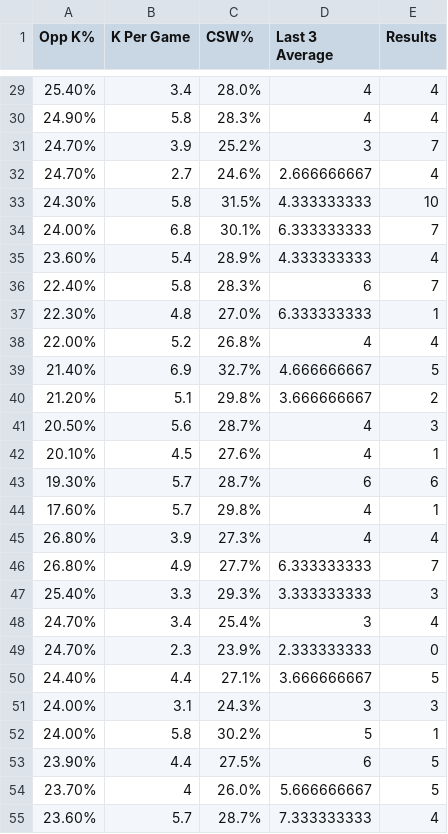
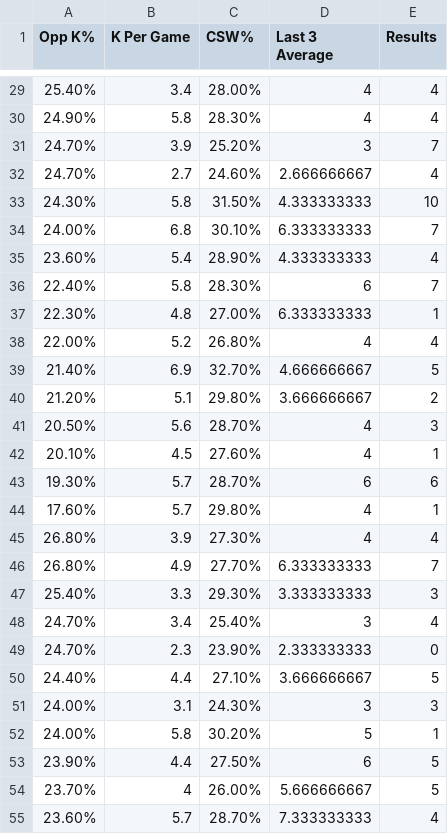
Before and after one commit to Callum1307/strikeouts, a CSV file: mlb k data - Sheet1 (2).csv, drawn as a sheet; only a part is shown, gaps mark what is left out; the diff covers the shown part only.

```diff
--- a/mlb k data - Sheet1 (2).csv
+++ b/mlb k data - Sheet1 (2).csv
@@ -29,27 +29,27 @@ Opp K%,K Per Game,CSW%,Last 3 Average,Results
-25.40%,3.4,28.0%,4,4
-24.90%,5.8,28.3%,4,4
-24.70%,3.9,25.2%,3,7
-24.70%,2.7,24.6%,2.666666667,4
-24.30%,5.8,31.5%,4.333333333,10
-24.00%,6.8,30.1%,6.333333333,7
-23.60%,5.4,28.9%,4.333333333,4
-22.40%,5.8,28.3%,6,7
-22.30%,4.8,27.0%,6.333333333,1
-22.00%,5.2,26.8%,4,4
-21.40%,6.9,32.7%,4.666666667,5
-21.20%,5.1,29.8%,3.666666667,2
-20.50%,5.6,28.7%,4,3
-20.10%,4.5,27.6%,4,1
-19.30%,5.7,28.7%,6,6
-17.60%,5.7,29.8%,4,1
-26.80%,3.9,27.3%,4,4
-26.80%,4.9,27.7%,6.333333333,7
-25.40%,3.3,29.3%,3.333333333,3
-24.70%,3.4,25.4%,3,4
-24.70%,2.3,23.9%,2.333333333,0
-24.40%,4.4,27.1%,3.666666667,5
-24.00%,3.1,24.3%,3,3
-24.00%,5.8,30.2%,5,1
-23.90%,4.4,27.5%,6,5
-23.70%,4,26.0%,5.666666667,5
-23.60%,5.7,28.7%,7.333333333,4
+25.40%,3.4,28.00%,4,4
+24.90%,5.8,28.30%,4,4
+24.70%,3.9,25.20%,3,7
+24.70%,2.7,24.60%,2.666666667,4
+24.30%,5.8,31.50%,4.333333333,10
+24.00%,6.8,30.10%,6.333333333,7
+23.60%,5.4,28.90%,4.333333333,4
+22.40%,5.8,28.30%,6,7
+22.30%,4.8,27.00%,6.333333333,1
+22.00%,5.2,26.80%,4,4
+21.40%,6.9,32.70%,4.666666667,5
+21.20%,5.1,29.80%,3.666666667,2
+20.50%,5.6,28.70%,4,3
+20.10%,4.5,27.60%,4,1
+19.30%,5.7,28.70%,6,6
+17.60%,5.7,29.80%,4,1
+26.80%,3.9,27.30%,4,4
+26.80%,4.9,27.70%,6.333333333,7
+25.40%,3.3,29.30%,3.333333333,3
+24.70%,3.4,25.40%,3,4
+24.70%,2.3,23.90%,2.333333333,0
+24.40%,4.4,27.10%,3.666666667,5
+24.00%,3.1,24.30%,3,3
+24.00%,5.8,30.20%,5,1
+23.90%,4.4,27.50%,6,5
+23.70%,4,26.00%,5.666666667,5
+23.60%,5.7,28.70%,7.333333333,4
```
Also changed, not shown: 44 edited cells elsewhere in this file.
